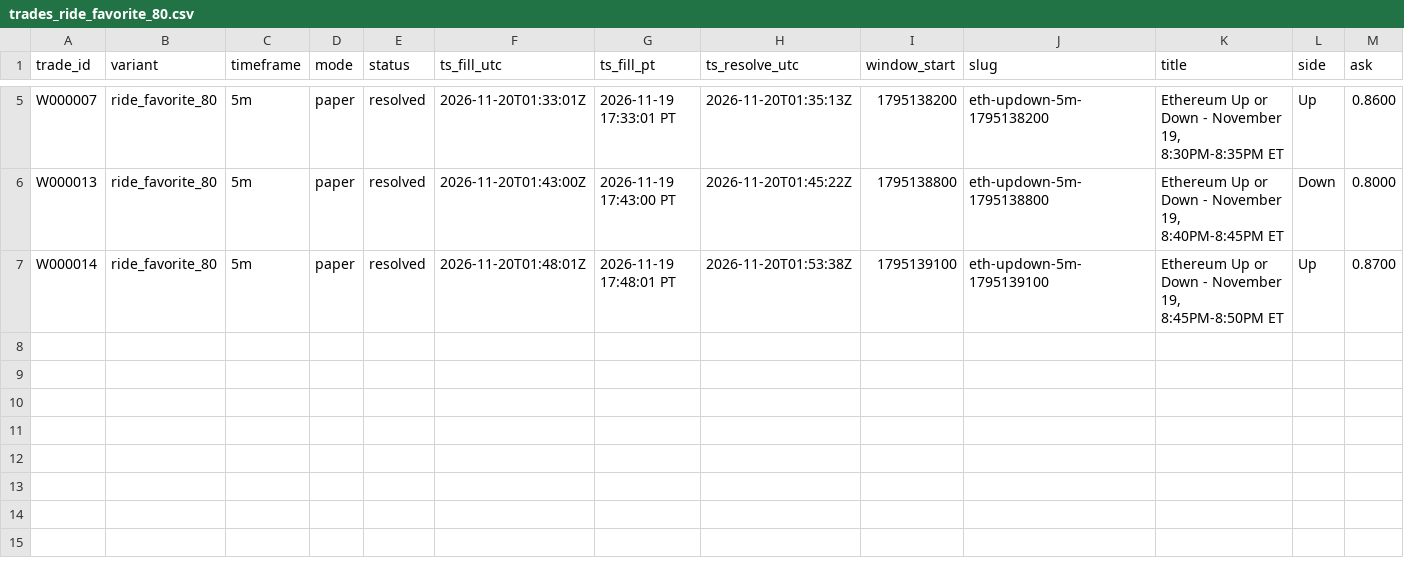
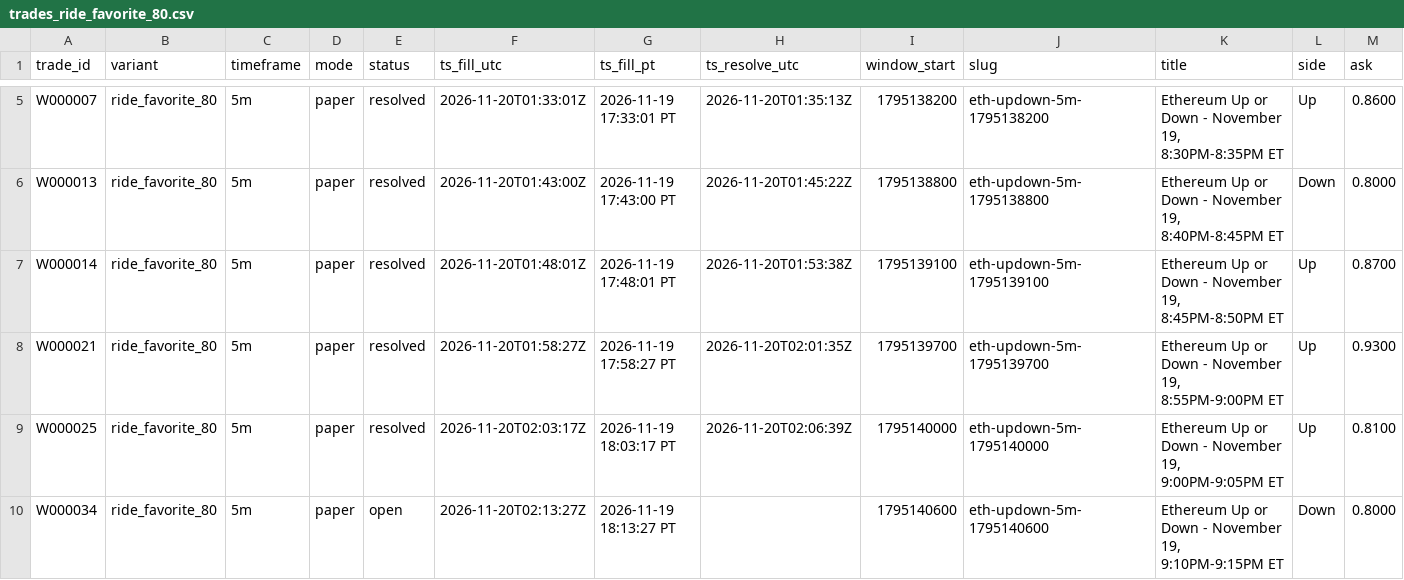
Before and after one commit to michaeldeuchar-dotcom/eth-paper-bot, a CSV file: data/week1/trades_ride_favorite_80.csv, drawn as a sheet; only a part is shown, gaps mark what is left out; rows hold the shown columns only; the diff names each change by its address in the sheet, - before the commit and + after, or states it on an @@ line.

```diff
--- a/data/week1/trades_ride_favorite_80.csv
+++ b/data/week1/trades_ride_favorite_80.csv
+row 8: W000021 | ride_favorite_80 | 5m | paper | resolved | 2026-11-20T01:58:27Z | 2026-11-19 17:58:27 PT | 2026-11-20T02:01:35Z | 1795139700 | eth-updown-5m-1795139700 | Ethereum Up or Down - November 19, 8:55PM-9:00PM ET | Up | 0.9300
+row 9: W000025 | ride_favorite_80 | 5m | paper | resolved | 2026-11-20T02:03:17Z | 2026-11-19 18:03:17 PT | 2026-11-20T02:06:39Z | 1795140000 | eth-updown-5m-1795140000 | Ethereum Up or Down - November 19, 9:00PM-9:05PM ET | Up | 0.8100
+row 10: W000034 | ride_favorite_80 | 5m | paper | open | 2026-11-20T02:13:27Z | 2026-11-19 18:13:27 PT |  | 1795140600 | eth-updown-5m-1795140600 | Ethereum Up or Down - November 19, 9:10PM-9:15PM ET | Down | 0.8000
```
Also changed, not shown: data/week1/trades_auto_pick.csv, data/week1/trades_control.csv, 10 other files.
